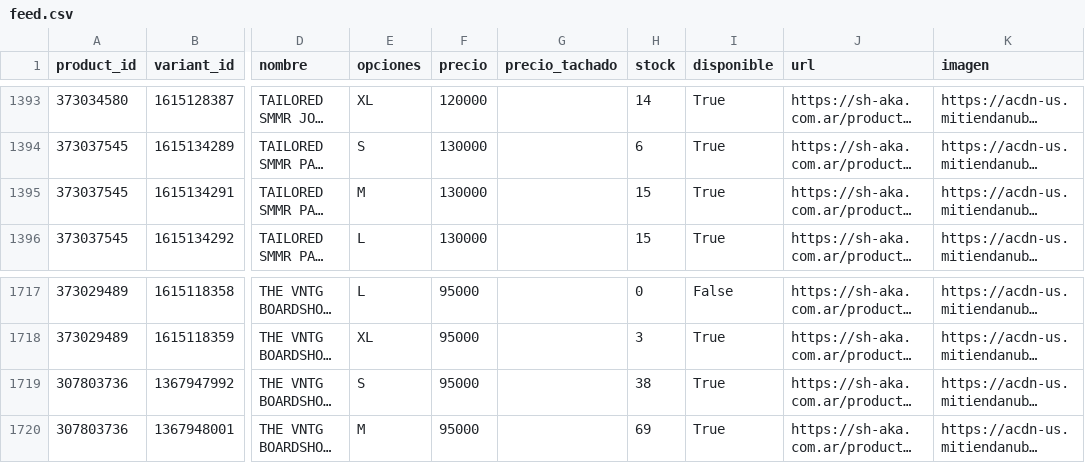
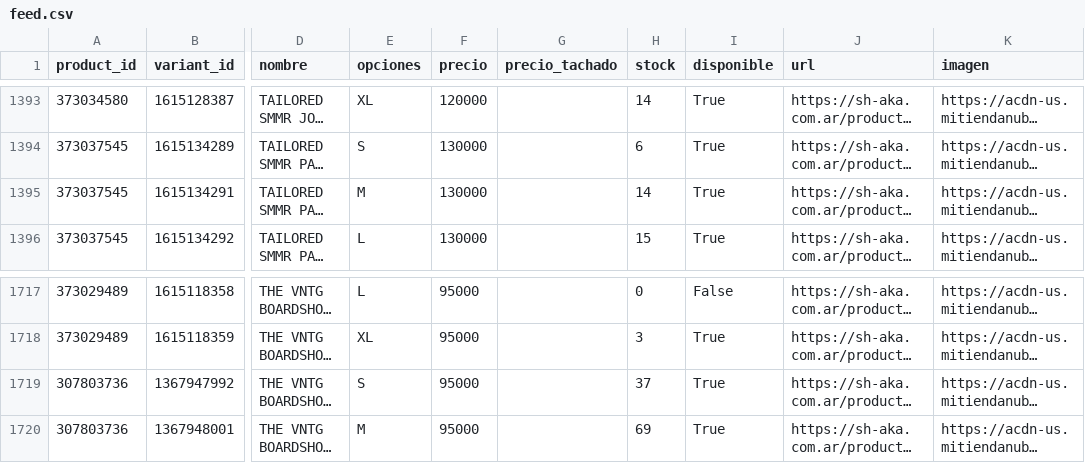
Before and after one commit to matiasugarte-oss/Shaka-Feed, a CSV file: feed.csv, drawn as a sheet; only a part is shown, gaps mark what is left out; long unchanged cells end in …; the diff names each change by its address in the sheet, - before the commit and + after, or states it on an @@ line.

Commit message:
feed: 2026-11-19 21:44

```diff
--- a/feed.csv
+++ b/feed.csv
-H1395 (stock): 15
+H1395 (stock): 14
-H1719 (stock): 38
+H1719 (stock): 37
```
Also changed, not shown: 1 other file.
